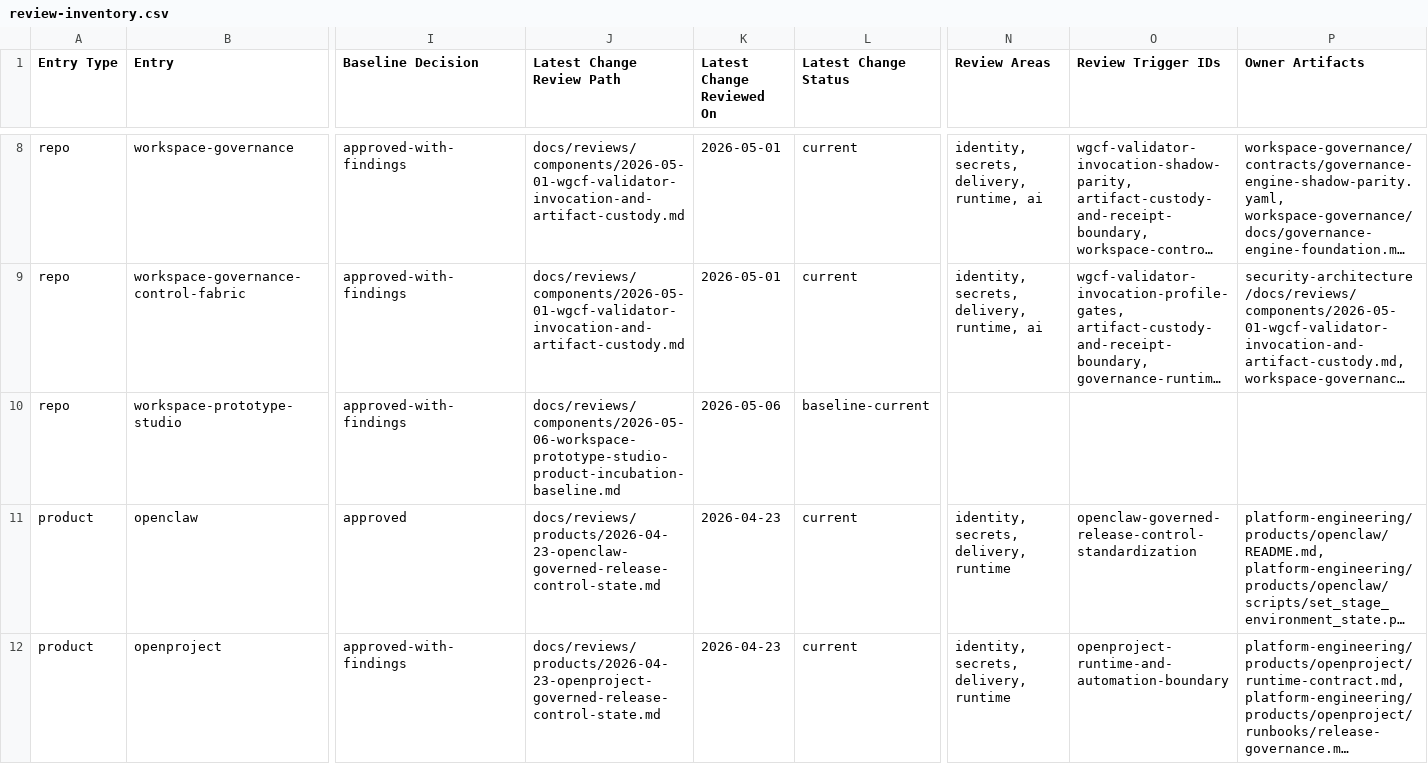
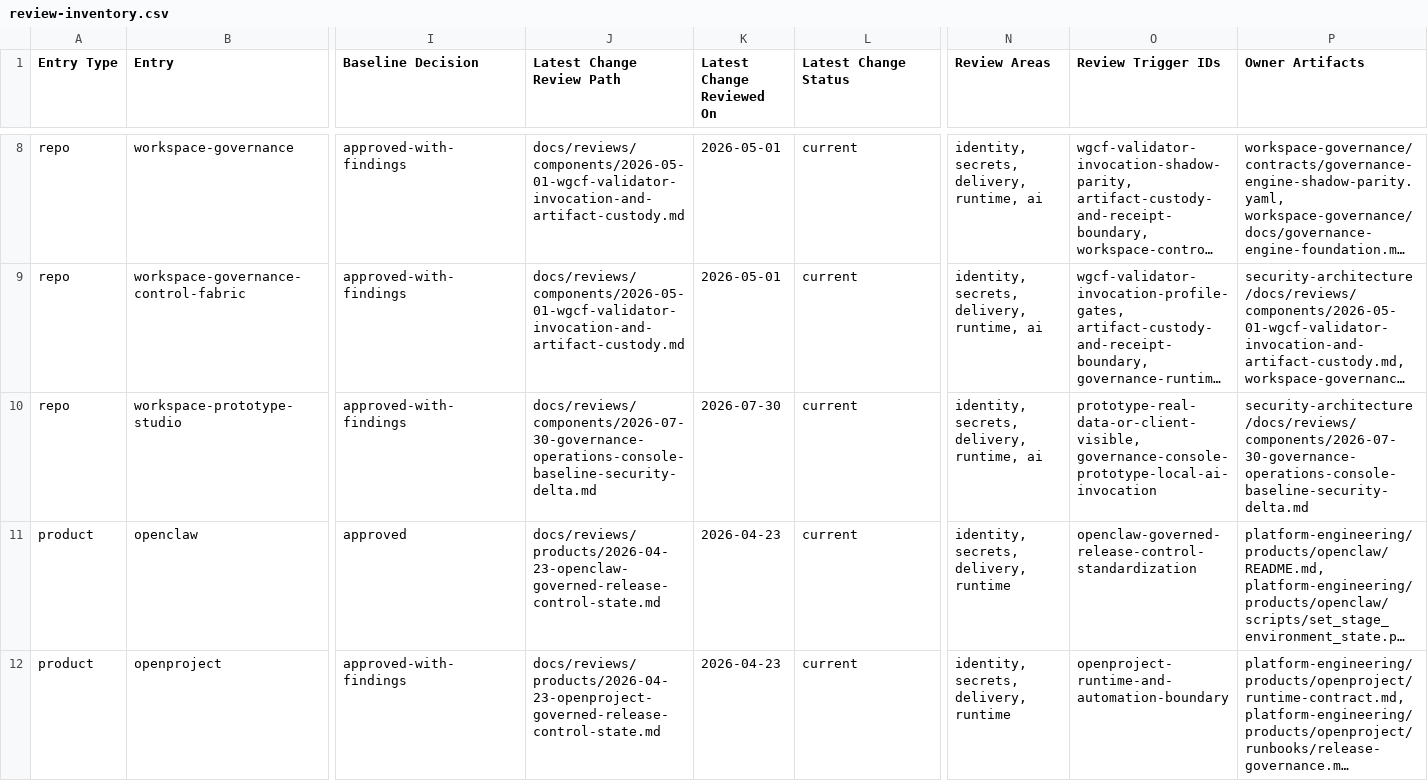
Before and after one commit to mfshaf7/security-architecture, a CSV file: registers/csv/review-inventory.csv, drawn as a sheet; only a part is shown, gaps mark what is left out; long unchanged cells end in …; the diff names each change by its address in the sheet, - before the commit and + after, or states it on an @@ line.

Commit message:
Review Governance Operations Console baseline security delta (#89)
* Review Governance Console baseline security delta

* Pin Governance Console review to source candidate

---------

Co-authored-by: mfshaf7 <mfshaf7@users.noreply.github.com>

```diff
--- a/registers/csv/review-inventory.csv
+++ b/registers/csv/review-inventory.csv
-J10 (Latest Change Review Path): docs/reviews/components/2026-05-06-workspace-prototype-studio-product-incubation-baseline.md
+J10 (Latest Change Review Path): docs/reviews/components/2026-07-30-governance-operations-console-baseline-security-delta.md
-K10 (Latest Change Reviewed On): 2026-05-06
+K10 (Latest Change Reviewed On): 2026-07-30
-L10 (Latest Change Status): baseline-current
+L10 (Latest Change Status): current
-N10 (Review Areas): (empty)
+N10 (Review Areas): identity, secrets, delivery, runtime, ai
-O10 (Review Trigger IDs): (empty)
+O10 (Review Trigger IDs): prototype-real-data-or-client-visible, governance-console-prototype-local-ai-invocation
-P10 (Owner Artifacts): (empty)
+P10 (Owner Artifacts): security-architecture/docs/reviews/components/2026-07-30-governance-operations-console-baseline-security-delta.md
```
Also changed, not shown: 4 other files.
